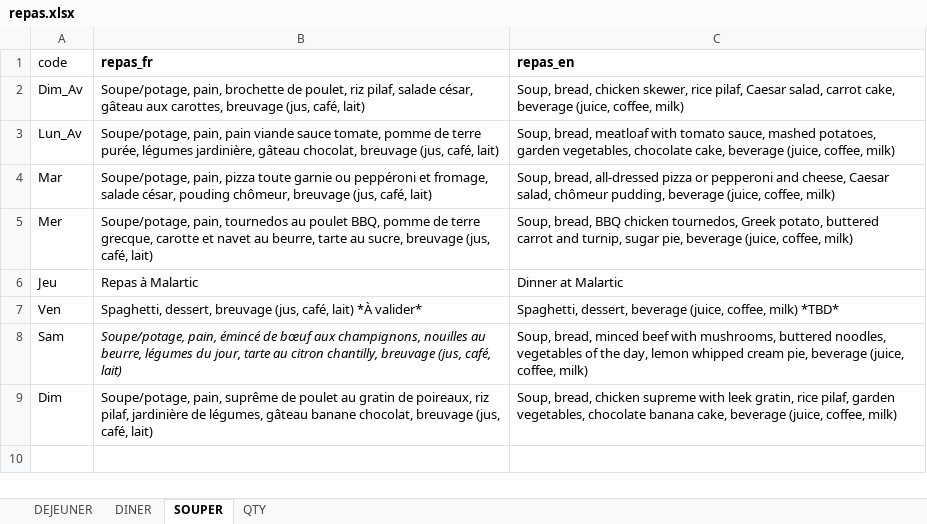
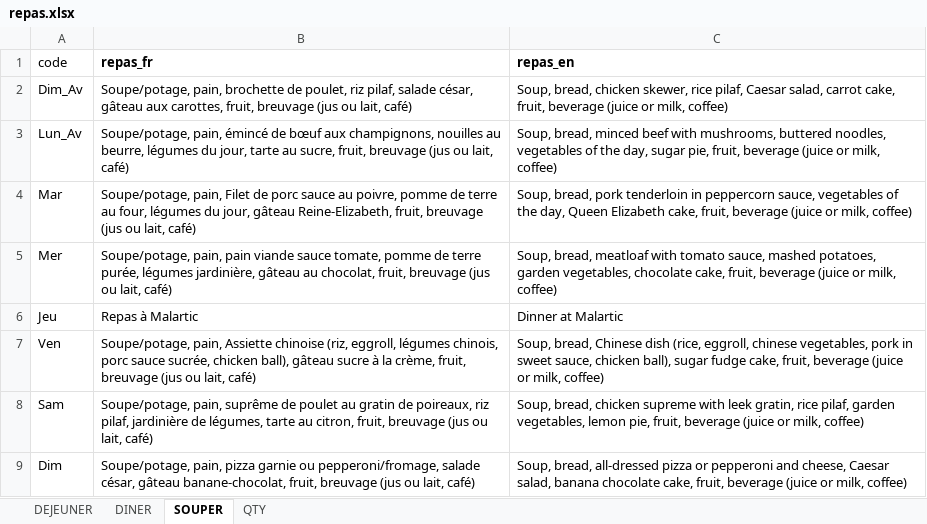
Before and after one commit to TourAbitibi/guide2023, an Excel workbook: excel/repas.xlsx, sheet SOUPER, drawn as a sheet; values as stored, in another font and other column widths than the file's, no borders; the diff names each change by its address in the sheet, - before the commit and + after, or states it on an @@ line.

```diff
--- a/excel/repas.xlsx (sheet SOUPER)
+++ b/excel/repas.xlsx (sheet SOUPER)
-B2 (repas_fr): …aux carottes, breuvage (jus, café, lait)
+B2 (repas_fr): …aux carottes, fruit, breuvage (jus ou lait, café)
-C2 (repas_en): …carrot cake, beverage (juice, coffee, milk)
+C2 (repas_en): …carrot cake, fruit, beverage (juice or milk, coffee)
-B3 (repas_fr): Soupe/potage, pain, pain viande sauce tomate, pomme de terre purée, légumes jardinière, gâteau chocolat, breuvage (jus, café, lait)
+B3 (repas_fr): Soupe/potage, pain, émincé de bœuf aux champignons, nouilles au beurre, légumes du jour, tarte au sucre, fruit, breuvage (jus ou lait, café)
-C3 (repas_en): Soup, bread, meatloaf with tomato sauce, mashed potatoes, garden vegetables, chocolate cake, beverage (juice, coffee, milk)
+C3 (repas_en): Soup, bread, minced beef with mushrooms, buttered noodles, vegetables of the day, sugar pie, fruit, beverage (juice or milk, coffee)
-B4 (repas_fr): Soupe/potage, pain, pizza toute garnie ou peppéroni et fromage, salade césar, pouding chômeur, breuvage (jus, café, lait)
+B4 (repas_fr): Soupe/potage, pain, Filet de porc sauce au poivre, pomme de terre au four, légumes du jour, gâteau Reine-Elizabeth, fruit, breuvage (jus ou lait, café)
-C4 (repas_en): Soup, bread, all-dressed pizza or pepperoni and cheese, Caesar salad, chômeur pudding, beverage (juice, coffee, milk)
+C4 (repas_en): Soup, bread, pork tenderloin in peppercorn sauce, vegetables of the day, Queen Elizabeth cake, fruit, beverage (juice or milk, coffee)
-B5 (repas_fr): Soupe/potage, pain, tournedos au poulet BBQ, pomme de terre grecque, carotte et navet au beurre, tarte au sucre, breuvage (jus, café, lait)
+B5 (repas_fr): Soupe/potage, pain, pain viande sauce tomate, pomme de terre purée, légumes jardinière, gâteau au chocolat, fruit, breuvage (jus ou lait, café)
-C5 (repas_en): Soup, bread, BBQ chicken tournedos, Greek potato, buttered carrot and turnip, sugar pie, beverage (juice, coffee, milk)
+C5 (repas_en): Soup, bread, meatloaf with tomato sauce, mashed potatoes, garden vegetables, chocolate cake, fruit, beverage (juice or milk, coffee)
-B7 (repas_fr): Spaghetti, dessert, breuvage (jus, café, lait) *À valider*
+B7 (repas_fr): Soupe/potage, pain, Assiette chinoise (riz, eggroll, légumes chinois, porc sauce sucrée, chicken ball), gâteau sucre à la crème, fruit, breuvage (jus ou lait, café)
-C7 (repas_en): Spaghetti, dessert, beverage (juice, coffee, milk) *TBD*
+C7 (repas_en): Soup, bread, Chinese dish (rice, eggroll, chinese vegetables, pork in sweet sauce, chicken ball), sugar fudge cake, fruit, beverage (juice or milk, coffee)
-B8 (repas_fr): Soupe/potage, pain, émincé de bœuf aux champignons, nouilles au beurre, légumes du jour, tarte au citron chantilly, breuvage (jus, café, lait)
+B8 (repas_fr): Soupe/potage, pain, suprême de poulet au gratin de poireaux, riz pilaf, jardinière de légumes, tarte au citron, fruit, breuvage (jus ou lait, café)
-B8 italic: on
+B8 italic: off
-C8 (repas_en): Soup, bread, minced beef with mushrooms, buttered noodles, vegetables of the day, lemon whipped cream pie, beverage (juice, coffee, milk)
+C8 (repas_en): Soup, bread, chicken supreme with leek gratin, rice pilaf, garden vegetables, lemon pie, fruit, beverage (juice or milk, coffee)
-B9 (repas_fr): Soupe/potage, pain, suprême de poulet au gratin de poireaux, riz pilaf, jardinière de légumes, gâteau banane chocolat, breuvage (jus, café, lait)
+B9 (repas_fr): Soupe/potage, pain, pizza garnie ou pepperoni/fromage, salade césar, gâteau banane-chocolat, fruit, breuvage (jus ou lait, café)
-C9 (repas_en): Soup, bread, chicken supreme with leek gratin, rice pilaf, garden vegetables, chocolate banana cake, beverage (juice, coffee, milk)
+C9 (repas_en): Soup, bread, all-dressed pizza or pepperoni and cheese, Caesar salad, banana chocolate cake, fruit, beverage (juice or milk, coffee)
```
Also changed, not shown: sheet DINER, sheet DEJEUNER, 28 other files.
